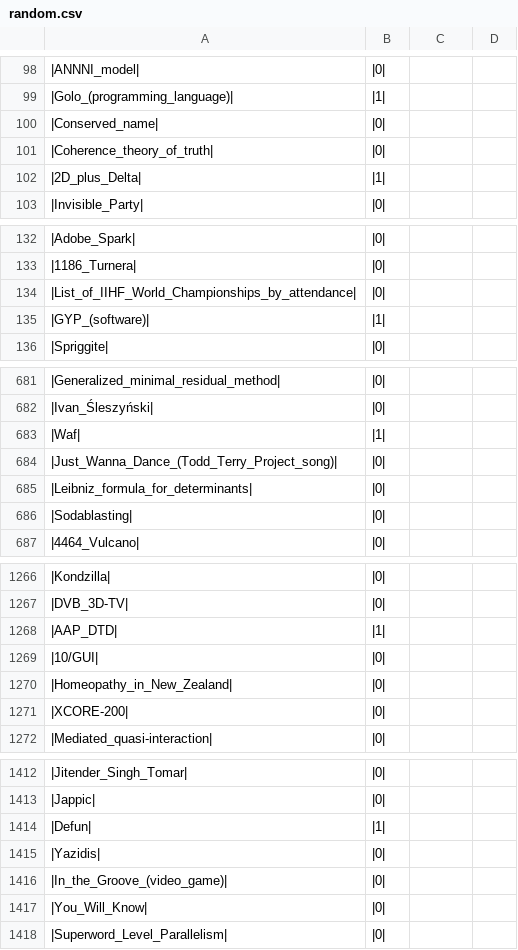
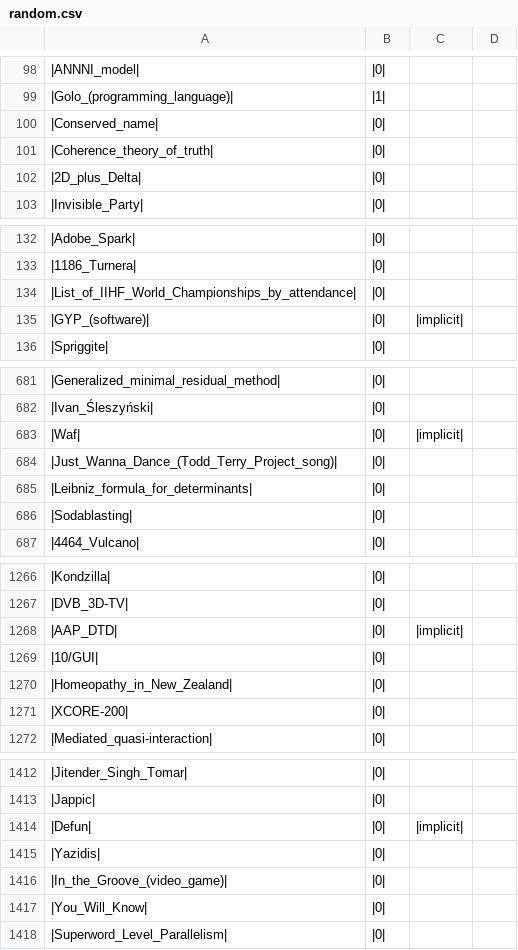
Before and after one commit to softlang/wikionto, a CSV file: data/eval/random.csv, drawn as a sheet; only a part is shown, gaps mark what is left out; the diff covers the shown part only.

```diff
--- a/data/eval/random.csv
+++ b/data/eval/random.csv
@@ -101,3 +101,3 @@
 |Coherence_theory_of_truth|,|0|
-|2D_plus_Delta|,|1|
+|2D_plus_Delta|,|0|
 |Invisible_Party|,|0|
@@ -134,3 +134,3 @@
 |List_of_IIHF_World_Championships_by_attendance|,|0|
-|GYP_(software)|,|1|
+|GYP_(software)|,|0|,|implicit|
 |Spriggite|,|0|
@@ -682,3 +682,3 @@
 |Ivan_Śleszyński|,|0|
-|Waf|,|1|
+|Waf|,|0|,|implicit|
 |Just_Wanna_Dance_(Todd_Terry_Project_song)|,|0|
@@ -1267,3 +1267,3 @@
 |DVB_3D-TV|,|0|
-|AAP_DTD|,|1|
+|AAP_DTD|,|0|,|implicit|
 |10/GUI|,|0|
@@ -1413,3 +1413,3 @@
 |Jappic|,|0|
-|Defun|,|1|
+|Defun|,|0|,|implicit|
 |Yazidis|,|0|
```
Also changed, not shown: 7 edited cells elsewhere in this file, 34 other files.
